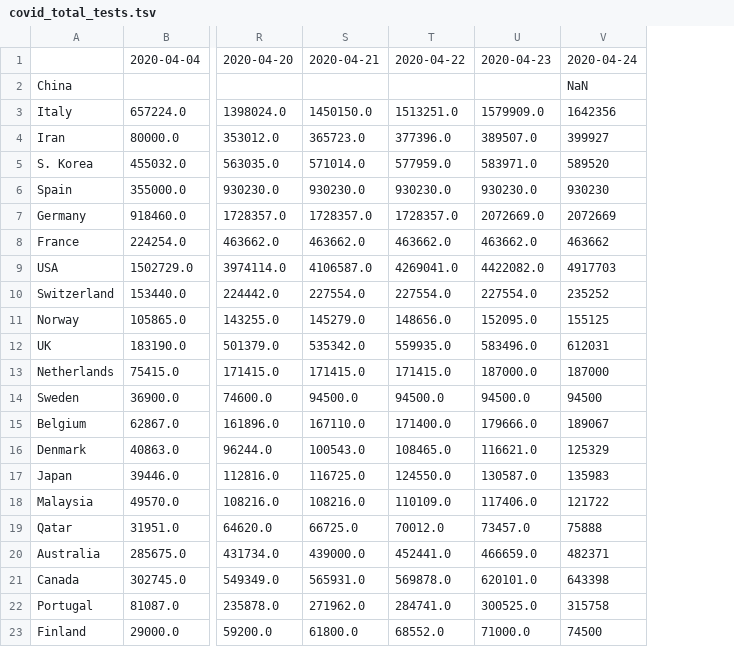
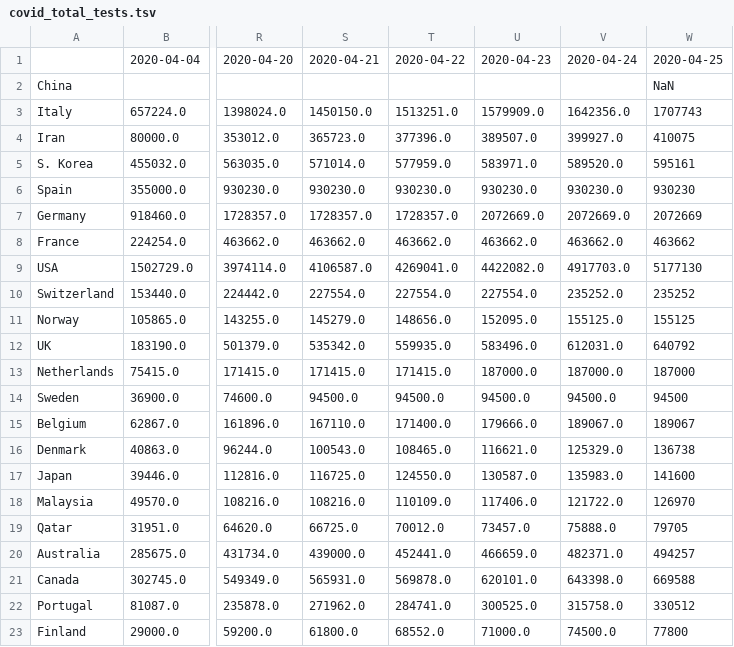
Before and after one commit to alussana/covidbot, a TSV file: covid_total_tests.tsv, drawn as a sheet; only a part is shown, gaps mark what is left out; addresses are those after the commit; the diff names each change by its address in the sheet, - before the commit and + after, or states it on an @@ line.

```diff
--- a/covid_total_tests.tsv
+++ b/covid_total_tests.tsv
+column V, rows 1-23: 2020-04-24 |  | 1642356.0 | 399927.0 | 589520.0 | 930230.0 | 2072669.0 | 463662.0 | 4917703.0 | 235252.0 | 155125.0 | 612031.0 | 187000.0 | 94500.0 | 189067.0 | 125329.0 | 135983.0 | 121722.0 | 75888.0 | 482371.0 | 643398.0 | 315758.0 | 74500.0
-W1: 2020-04-24
+W1: 2020-04-25
-W3: 1642356
+W3: 1707743
-W4: 399927
+W4: 410075
-W5: 589520
+W5: 595161
-W9: 4917703
+W9: 5177130
-W12: 612031
+W12: 640792
-W16: 125329
+W16: 136738
-W17: 135983
+W17: 141600
-W18: 121722
+W18: 126970
-W19: 75888
+W19: 79705
-W20: 482371
+W20: 494257
-W21: 643398
+W21: 669588
-W22: 315758
+W22: 330512
-W23: 74500
+W23: 77800
```
Also changed, not shown: covid_cases_1M_pop.tsv, covid_death_rate.tsv, 14 other files.
